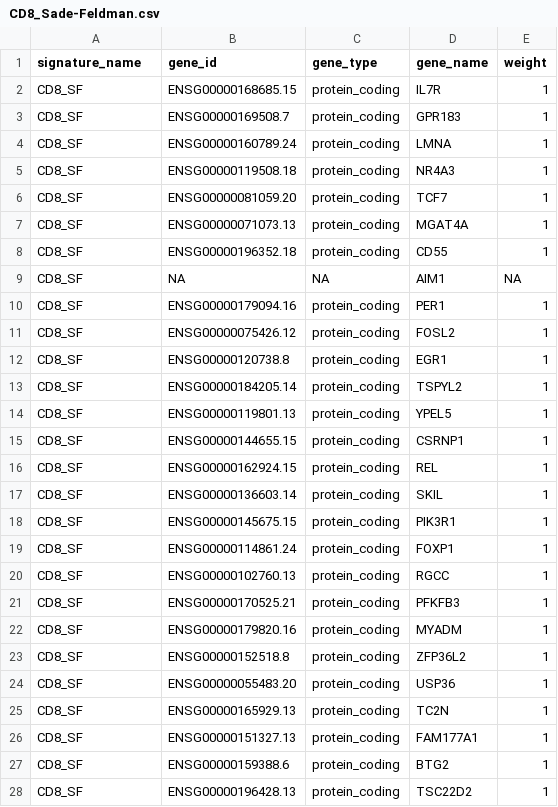
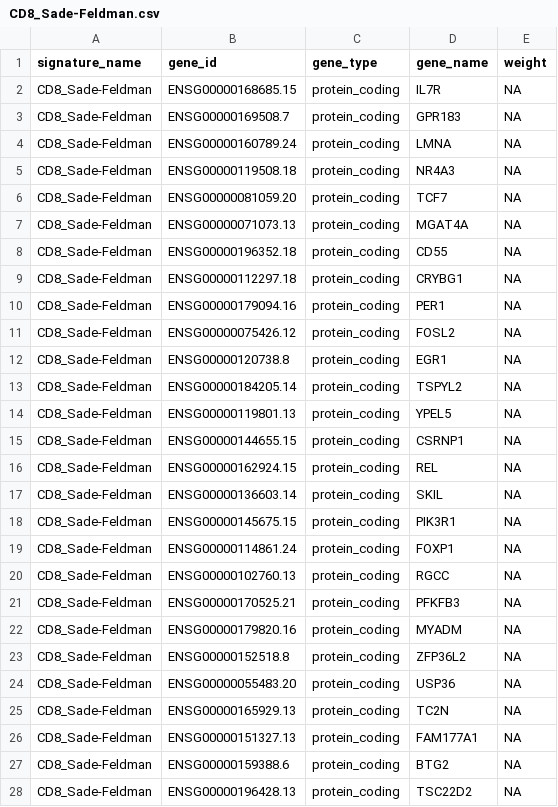
Before and after one commit to bhklab/SignatureSets, a CSV file: data-raw/CD8_Sade-Feldman.csv, drawn as a sheet; only a part is shown; the diff covers the shown part only.

Commit message:
update list of signature

```diff
--- a/data-raw/CD8_Sade-Feldman.csv
+++ b/data-raw/CD8_Sade-Feldman.csv
@@ -2,27 +2,27 @@
-"CD8_SF","ENSG00000168685.15","protein_coding","IL7R",1
-"CD8_SF","ENSG00000169508.7","protein_coding","GPR183",1
-"CD8_SF","ENSG00000160789.24","protein_coding","LMNA",1
-"CD8_SF","ENSG00000119508.18","protein_coding","NR4A3",1
-"CD8_SF","ENSG00000081059.20","protein_coding","TCF7",1
-"CD8_SF","ENSG00000071073.13","protein_coding","MGAT4A",1
-"CD8_SF","ENSG00000196352.18","protein_coding","CD55",1
-"CD8_SF",NA,NA,"AIM1",NA
-"CD8_SF","ENSG00000179094.16","protein_coding","PER1",1
-"CD8_SF","ENSG00000075426.12","protein_coding","FOSL2",1
-"CD8_SF","ENSG00000120738.8","protein_coding","EGR1",1
-"CD8_SF","ENSG00000184205.14","protein_coding","TSPYL2",1
-"CD8_SF","ENSG00000119801.13","protein_coding","YPEL5",1
-"CD8_SF","ENSG00000144655.15","protein_coding","CSRNP1",1
-"CD8_SF","ENSG00000162924.15","protein_coding","REL",1
-"CD8_SF","ENSG00000136603.14","protein_coding","SKIL",1
-"CD8_SF","ENSG00000145675.15","protein_coding","PIK3R1",1
-"CD8_SF","ENSG00000114861.24","protein_coding","FOXP1",1
-"CD8_SF","ENSG00000102760.13","protein_coding","RGCC",1
-"CD8_SF","ENSG00000170525.21","protein_coding","PFKFB3",1
-"CD8_SF","ENSG00000179820.16","protein_coding","MYADM",1
-"CD8_SF","ENSG00000152518.8","protein_coding","ZFP36L2",1
-"CD8_SF","ENSG00000055483.20","protein_coding","USP36",1
-"CD8_SF","ENSG00000165929.13","protein_coding","TC2N",1
-"CD8_SF","ENSG00000151327.13","protein_coding","FAM177A1",1
-"CD8_SF","ENSG00000159388.6","protein_coding","BTG2",1
-"CD8_SF","ENSG00000196428.13","protein_coding","TSC22D2",1
+CD8_Sade-Feldman,ENSG00000168685.15,protein_coding,IL7R,NA
+CD8_Sade-Feldman,ENSG00000169508.7,protein_coding,GPR183,NA
+CD8_Sade-Feldman,ENSG00000160789.24,protein_coding,LMNA,NA
+CD8_Sade-Feldman,ENSG00000119508.18,protein_coding,NR4A3,NA
+CD8_Sade-Feldman,ENSG00000081059.20,protein_coding,TCF7,NA
+CD8_Sade-Feldman,ENSG00000071073.13,protein_coding,MGAT4A,NA
+CD8_Sade-Feldman,ENSG00000196352.18,protein_coding,CD55,NA
+CD8_Sade-Feldman,ENSG00000112297.18,protein_coding,CRYBG1,NA
+CD8_Sade-Feldman,ENSG00000179094.16,protein_coding,PER1,NA
+CD8_Sade-Feldman,ENSG00000075426.12,protein_coding,FOSL2,NA
+CD8_Sade-Feldman,ENSG00000120738.8,protein_coding,EGR1,NA
+CD8_Sade-Feldman,ENSG00000184205.14,protein_coding,TSPYL2,NA
+CD8_Sade-Feldman,ENSG00000119801.13,protein_coding,YPEL5,NA
+CD8_Sade-Feldman,ENSG00000144655.15,protein_coding,CSRNP1,NA
+CD8_Sade-Feldman,ENSG00000162924.15,protein_coding,REL,NA
+CD8_Sade-Feldman,ENSG00000136603.14,protein_coding,SKIL,NA
+CD8_Sade-Feldman,ENSG00000145675.15,protein_coding,PIK3R1,NA
+CD8_Sade-Feldman,ENSG00000114861.24,protein_coding,FOXP1,NA
+CD8_Sade-Feldman,ENSG00000102760.13,protein_coding,RGCC,NA
+CD8_Sade-Feldman,ENSG00000170525.21,protein_coding,PFKFB3,NA
+CD8_Sade-Feldman,ENSG00000179820.16,protein_coding,MYADM,NA
+CD8_Sade-Feldman,ENSG00000152518.8,protein_coding,ZFP36L2,NA
+CD8_Sade-Feldman,ENSG00000055483.20,protein_coding,USP36,NA
+CD8_Sade-Feldman,ENSG00000165929.13,protein_coding,TC2N,NA
+CD8_Sade-Feldman,ENSG00000151327.13,protein_coding,FAM177A1,NA
+CD8_Sade-Feldman,ENSG00000159388.6,protein_coding,BTG2,NA
+CD8_Sade-Feldman,ENSG00000196428.13,protein_coding,TSC22D2,NA
```
Also changed, not shown: 1 added row, 1 removed row and 12 edited cells elsewhere in this file, data-raw/signature_INFO.csv, 3 other files.
